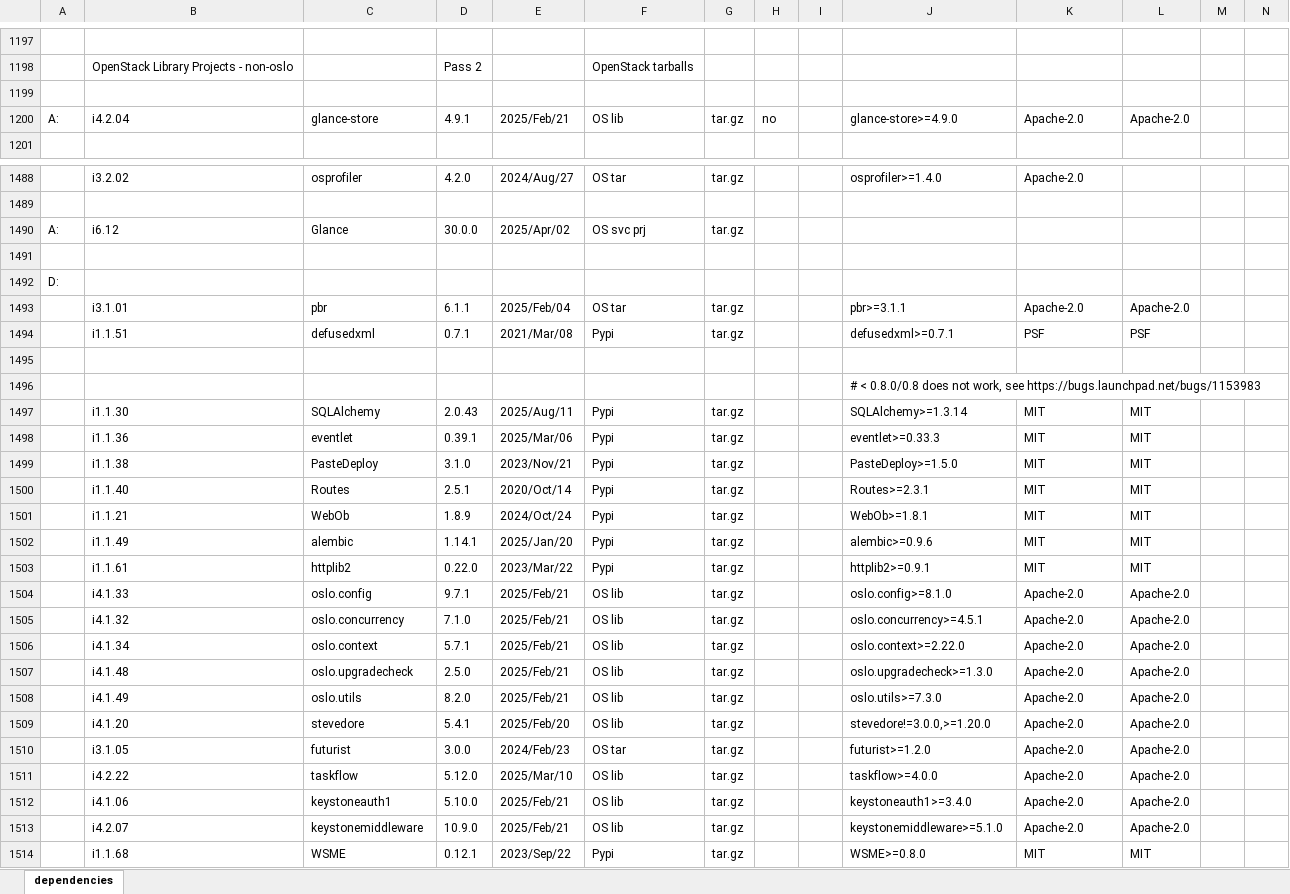
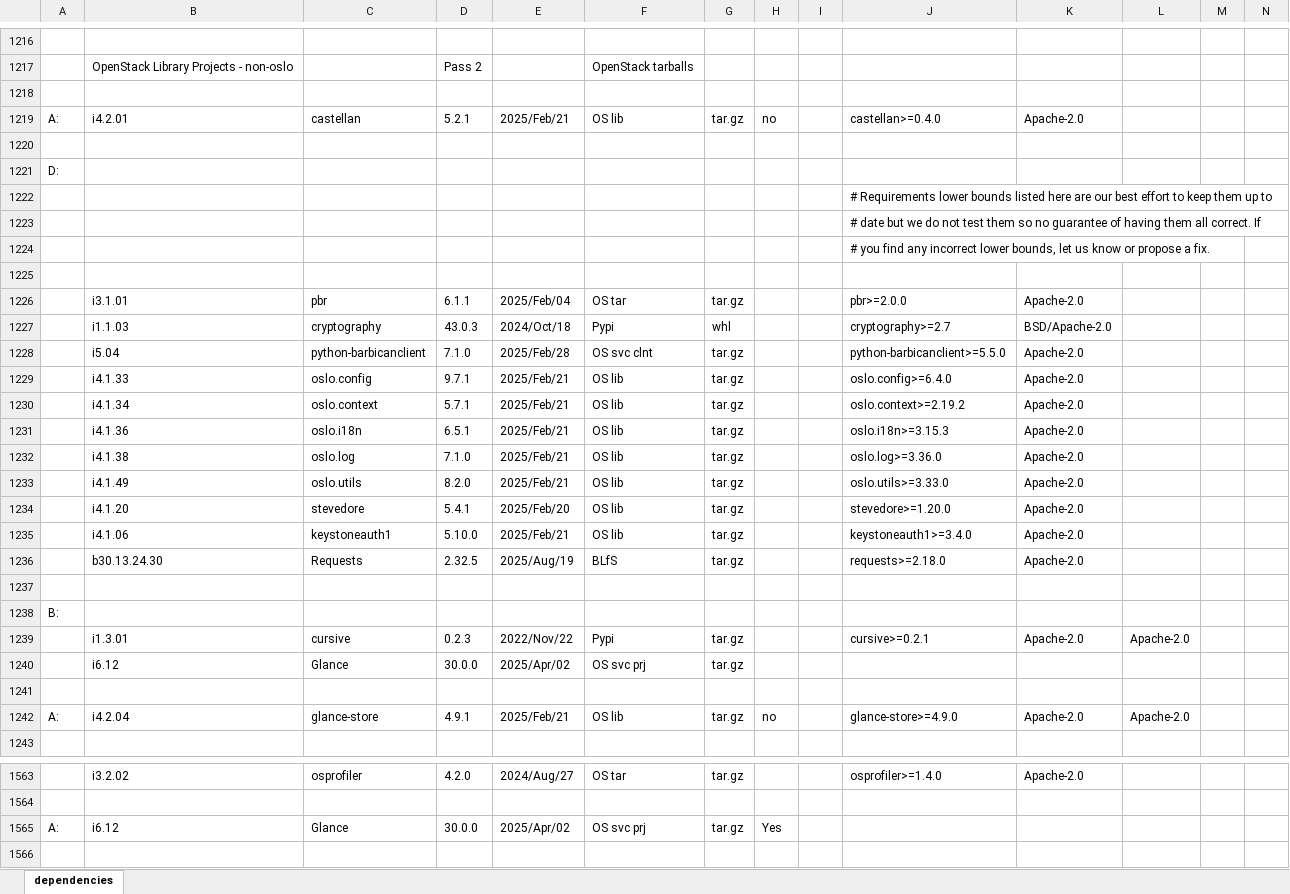
Before and after one commit to sevilla-larry/OpenStack-scripts, an Excel workbook: 25.1.Epoxy/dependencies.xlsx, sheet dependencies, drawn as a sheet; only a part is shown, gaps mark what is left out; the shorter side is filled out with more unchanged rows; values as stored, in another font and other column widths than the file's, no cell formats; addresses are those after the commit; rows hold the shown columns only; the diff covers the shown part only; the diff names each change by its address in the sheet, - before the commit and + after, or states it on an @@ line.

Commit message:
update Glance & deps

```diff
--- a/25.1.Epoxy/dependencies.xlsx (sheet dependencies)
+++ b/25.1.Epoxy/dependencies.xlsx (sheet dependencies)
+row 1218: (empty)
+row 1219: A: | i4.2.01 | castellan | 5.2.1 | 2025/Feb/21 | OS lib | tar.gz | no |  | castellan>=0.4.0 | Apache-2.0
+row 1220: (empty)
+row 1221: D:
+row 1222:  |  |  |  |  |  |  |  |  | # Requirements lower bounds listed here are our best effort to keep them up to
+row 1223:  |  |  |  |  |  |  |  |  | # date but we do not test them so no guarantee of having them all correct. If
+row 1224:  |  |  |  |  |  |  |  |  | # you find any incorrect lower bounds, let us know or propose a fix.
+row 1225: (empty)
+row 1226:  | i3.1.01 | pbr | 6.1.1 | 2025/Feb/04 | OS tar | tar.gz |  |  | pbr>=2.0.0 | Apache-2.0
+row 1227:  | i1.1.03 | cryptography | 43.0.3 | 2024/Oct/18 | Pypi | whl |  |  | cryptography>=2.7 | BSD/Apache-2.0
+row 1228:  | i5.04 | python-barbicanclient | 7.1.0 | 2025/Feb/28 | OS svc clnt | tar.gz |  |  | python-barbicanclient>=5.5.0 | Apache-2.0
+row 1229:  | i4.1.33 | oslo.config | 9.7.1 | 2025/Feb/21 | OS lib | tar.gz |  |  | oslo.config>=6.4.0 | Apache-2.0
+row 1230:  | i4.1.34 | oslo.context | 5.7.1 | 2025/Feb/21 | OS lib | tar.gz |  |  | oslo.context>=2.19.2 | Apache-2.0
+row 1231:  | i4.1.36 | oslo.i18n | 6.5.1 | 2025/Feb/21 | OS lib | tar.gz |  |  | oslo.i18n>=3.15.3 | Apache-2.0
+row 1232:  | i4.1.38 | oslo.log | 7.1.0 | 2025/Feb/21 | OS lib | tar.gz |  |  | oslo.log>=3.36.0 | Apache-2.0
+row 1233:  | i4.1.49 | oslo.utils | 8.2.0 | 2025/Feb/21 | OS lib | tar.gz |  |  | oslo.utils>=3.33.0 | Apache-2.0
+row 1234:  | i4.1.20 | stevedore | 5.4.1 | 2025/Feb/20 | OS lib | tar.gz |  |  | stevedore>=1.20.0 | Apache-2.0
+row 1235:  | i4.1.06 | keystoneauth1 | 5.10.0 | 2025/Feb/21 | OS lib | tar.gz |  |  | keystoneauth1>=3.4.0 | Apache-2.0
+row 1236:  | b30.13.24.30 | Requests | 2.32.5 | 2025/Aug/19 | BLfS | tar.gz |  |  | requests>=2.18.0 | Apache-2.0
+row 1237: (empty)
+row 1238: B:
+row 1239:  | i1.3.01 | cursive | 0.2.3 | 2022/Nov/22 | Pypi | tar.gz |  |  | cursive>=0.2.1 | Apache-2.0 | Apache-2.0
+row 1240:  | i6.12 | Glance | 30.0.0 | 2025/Apr/02 | OS svc prj | tar.gz
-H1565: (empty)
+H1565: Yes
```
Also changed, not shown: 54 added rows, 2 removed rows and 3 edited cells elsewhere in this sheet, cell formats, 33 other files.
